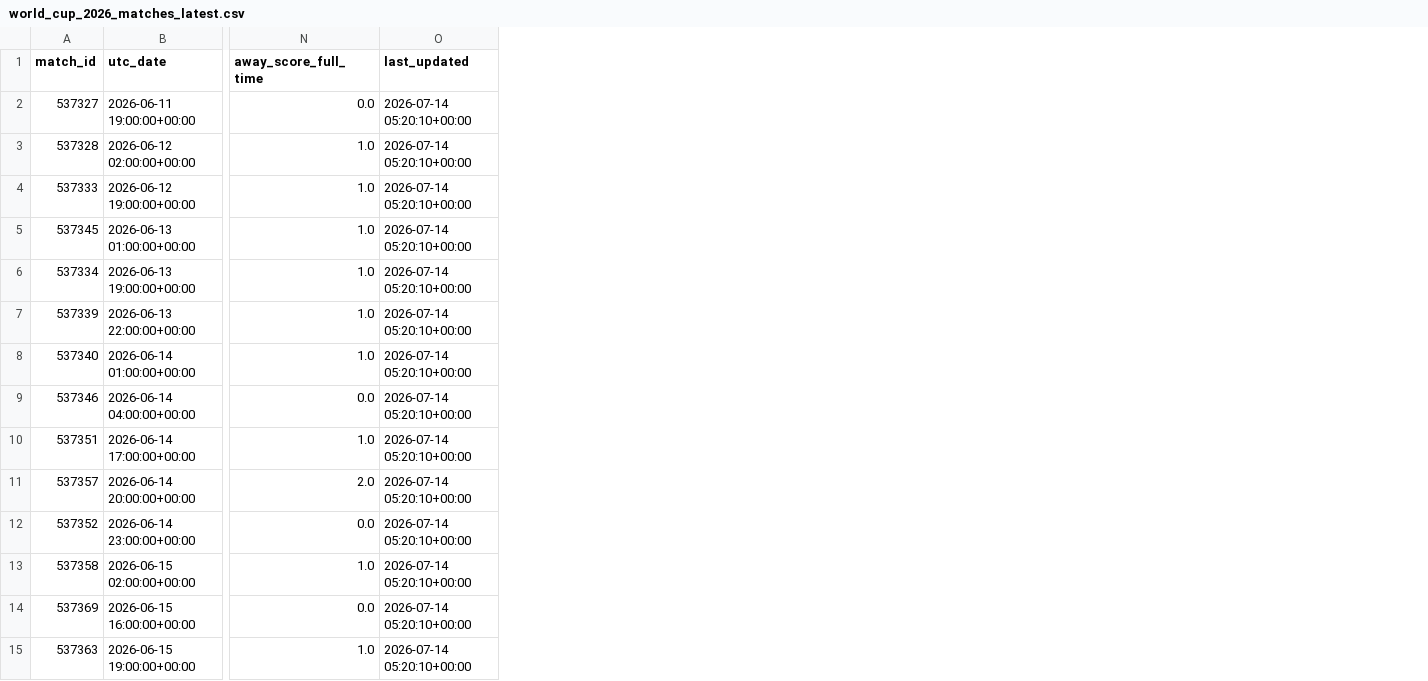
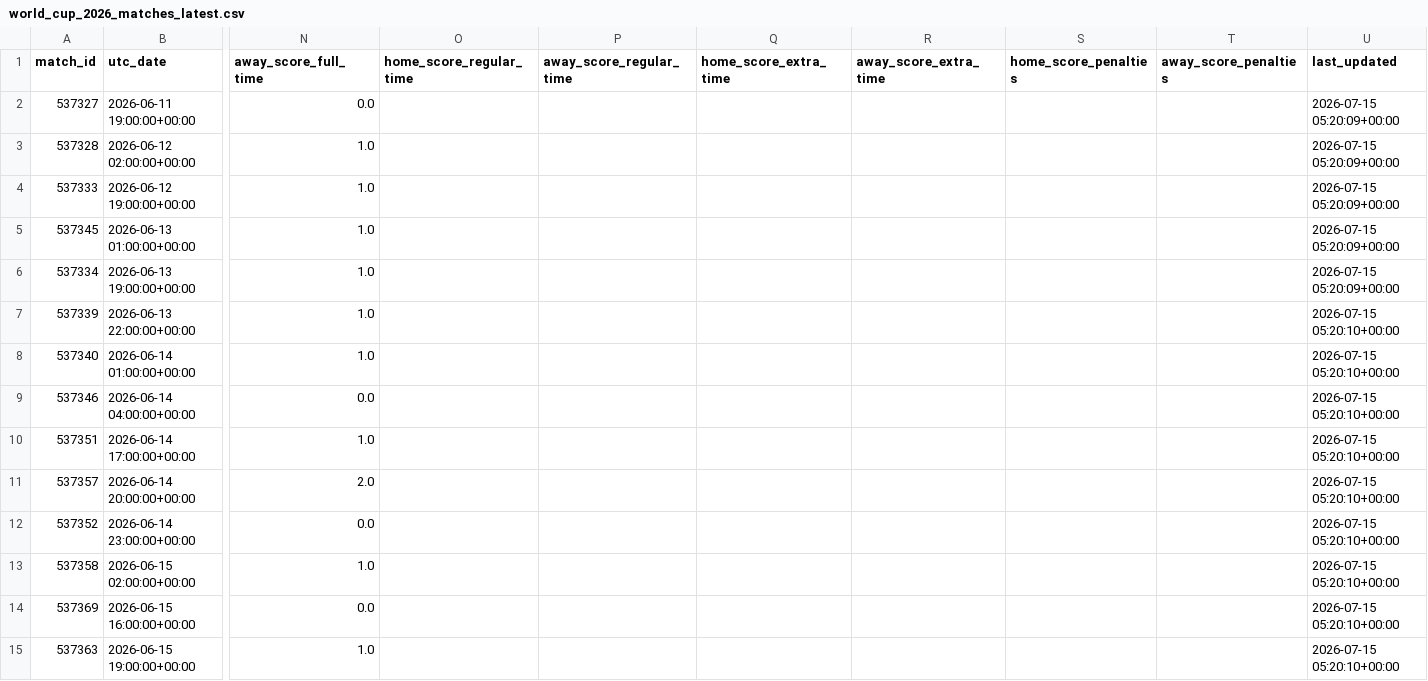
Before and after one commit to hayalows/cupmarket-2026, a CSV file: data/world_cup_2026_matches_latest.csv, drawn as a sheet; only a part is shown, gaps mark what is left out; addresses are those after the commit; the diff covers the shown part only; the diff names each change by its address in the sheet, - before the commit and + after, or states it on an @@ line.

```diff
--- a/data/world_cup_2026_matches_latest.csv
+++ b/data/world_cup_2026_matches_latest.csv
+column O (home_score_regular_time), empty
+column P (away_score_regular_time), empty
+column Q (home_score_extra_time), empty
+column R (away_score_extra_time), empty
+column S (home_score_penalties), empty
+column T (away_score_penalties), empty
-U2:U6 (last_updated): 2026-07-14 05:20:10+00:00
+U2:U6 (last_updated): 2026-07-15 05:20:09+00:00
-U7:U15 (last_updated): 2026-07-14 05:20:10+00:00
+U7:U15 (last_updated): 2026-07-15 05:20:10+00:00
```
Also changed, not shown: 92 edited cells elsewhere in this file, data/knockout_progress_latest.csv, data/market_movements_latest.csv, 14 other files.
